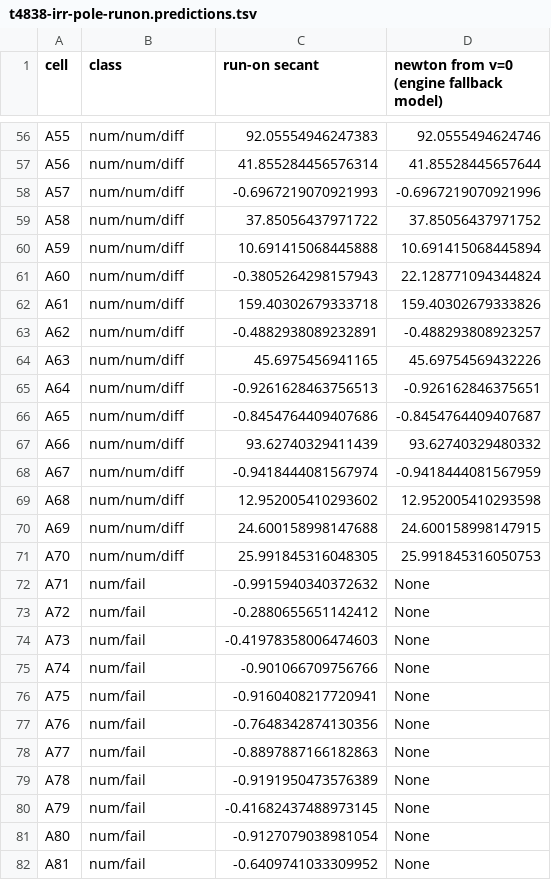
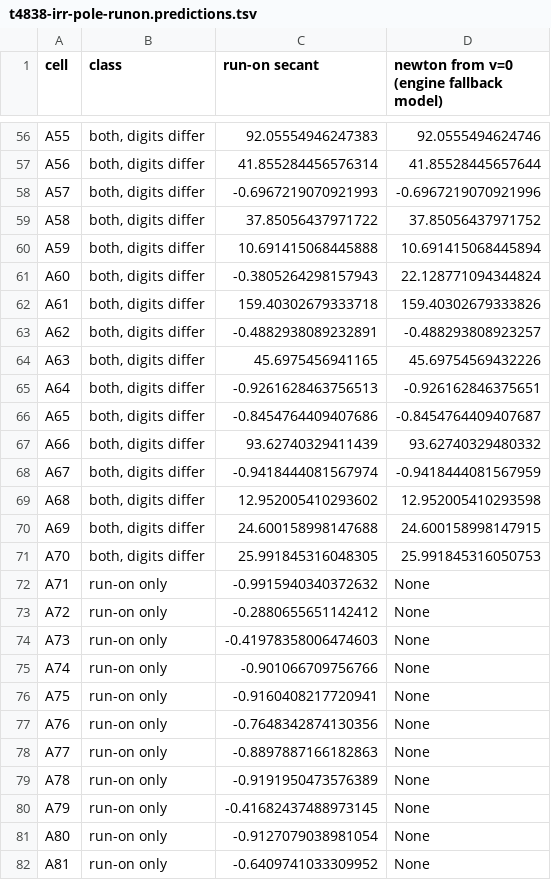
Before and after one commit to SteveCoInc/rustsheet, a TSV file: eval/suites/probes/cases/t4838-irr-pole-runon.predictions.tsv, drawn as a sheet; only a part is shown, gaps mark what is left out; the diff covers the shown part only; the diff names each change by its address in the sheet, - before the commit and + after, or states it on an @@ line.

```diff
--- a/eval/suites/probes/cases/t4838-irr-pole-runon.predictions.tsv
+++ b/eval/suites/probes/cases/t4838-irr-pole-runon.predictions.tsv
-B56:B71 (class): num/num/diff
+B56:B71 (class): both, digits differ
-B72:B82 (class): num/fail
+B72:B82 (class): run-on only
```
Also changed, not shown: 133 edited cells elsewhere in this file, 4 other files.
